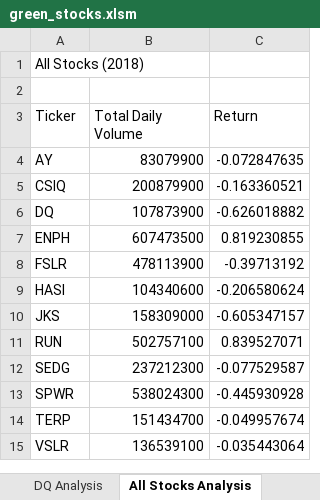
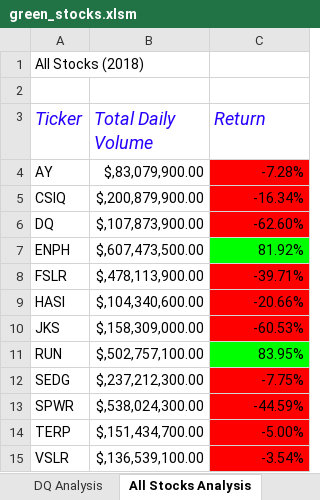
Before and after one commit to Azykan/stock-analysis, an Excel workbook: green_stocks.xlsm, sheet All Stocks Analysis, drawn as a sheet; values as stored, in another font and other column widths than the file's, no borders; the diff names each change by its address in the sheet, - before the commit and + after, or states it on an @@ line.

Commit message:
Checker Board Pattern

```diff
--- a/green_stocks.xlsm (sheet All Stocks Analysis)
+++ b/green_stocks.xlsm (sheet All Stocks Analysis)
@@ A3:C3 italic: off → on, text colour: black → #2400FE, text size: larger @@
-B4 (Total Daily Volume): 83079900
+B4 (Total Daily Volume): $,83,079,900.00
-C4 (Return): -0.072847635
+C4 (Return): -7.28%
-C4:C6 fill: none
+C4:C6 fill: #FF0000
-B5 (Total Daily Volume): 200879900
+B5 (Total Daily Volume): $,200,879,900.00
-C5 (Return): -0.163360521
+C5 (Return): -16.34%
-B6 (Total Daily Volume): 107873900
+B6 (Total Daily Volume): $,107,873,900.00
-C6 (Return): -0.626018882
+C6 (Return): -62.60%
-B7 (Total Daily Volume): 607473500
+B7 (Total Daily Volume): $,607,473,500.00
-C7 (Return): 0.819230855
+C7 (Return): 81.92%
-C7 fill: none
+C7 fill: #00FF00
-B8 (Total Daily Volume): 478113900
+B8 (Total Daily Volume): $,478,113,900.00
-C8 (Return): -0.39713192
+C8 (Return): -39.71%
-C8:C10 fill: none
+C8:C10 fill: #FF0000
-B9 (Total Daily Volume): 104340600
+B9 (Total Daily Volume): $,104,340,600.00
-C9 (Return): -0.206580624
+C9 (Return): -20.66%
-B10 (Total Daily Volume): 158309000
+B10 (Total Daily Volume): $,158,309,000.00
-C10 (Return): -0.605347157
+C10 (Return): -60.53%
-B11 (Total Daily Volume): 502757100
+B11 (Total Daily Volume): $,502,757,100.00
-C11 (Return): 0.839527071
+C11 (Return): 83.95%
-C11 fill: none
+C11 fill: #00FF00
-B12 (Total Daily Volume): 237212300
+B12 (Total Daily Volume): $,237,212,300.00
-C12 (Return): -0.077529587
+C12 (Return): -7.75%
-C12:C15 fill: none
+C12:C15 fill: #FF0000
-B13 (Total Daily Volume): 538024300
+B13 (Total Daily Volume): $,538,024,300.00
-C13 (Return): -0.445930928
+C13 (Return): -44.59%
-B14 (Total Daily Volume): 151434700
+B14 (Total Daily Volume): $,151,434,700.00
-C14 (Return): -0.049957674
+C14 (Return): -5.00%
-B15 (Total Daily Volume): 136539100
+B15 (Total Daily Volume): $,136,539,100.00
-C15 (Return): -0.035443064
+C15 (Return): -3.54%
```
